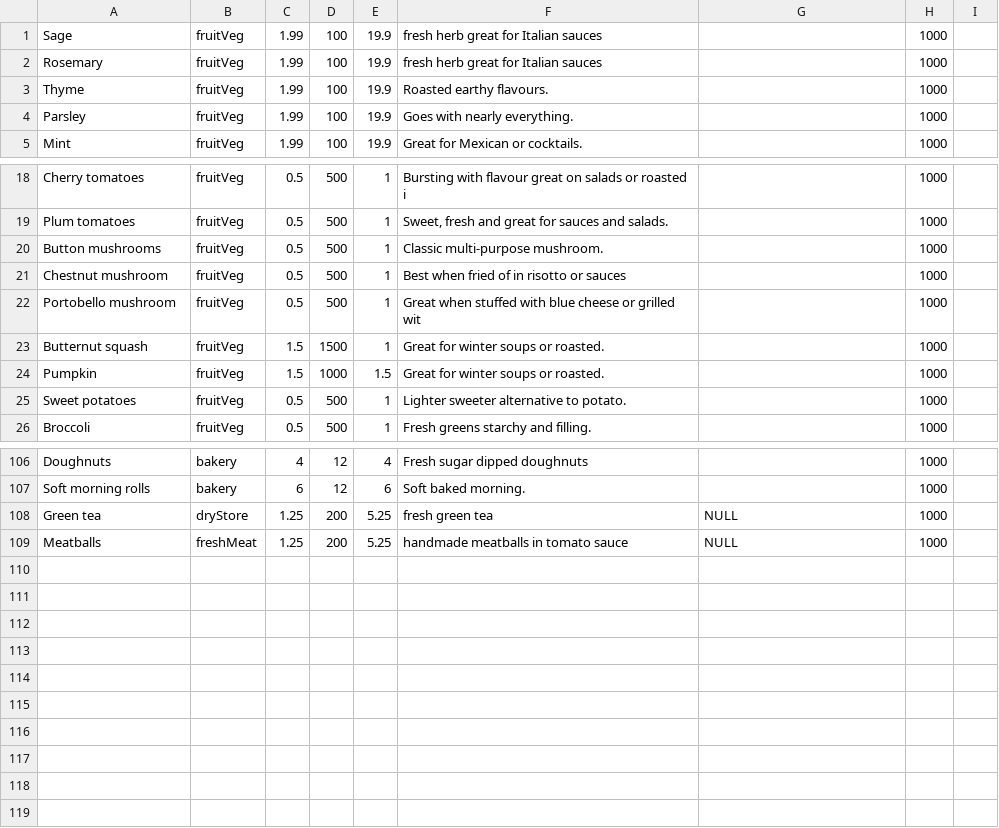
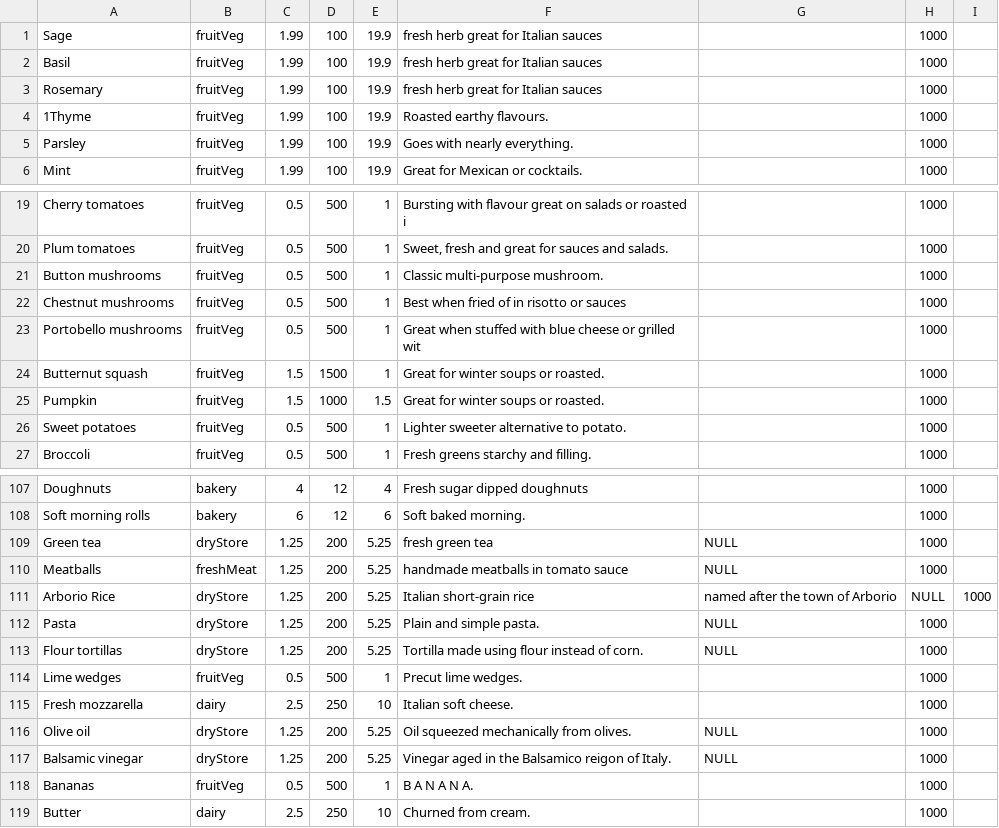
Before and after one commit to christophermacfarlane87/IP3, a CSV file: examples/DBs/products.csv, drawn as a sheet; only a part is shown, gaps mark what is left out.

Commit message:
Updated products.csv to fix menu.csv

```diff
--- a/examples/DBs/products.csv
+++ b/examples/DBs/products.csv
@@ -1,4 +1,5 @@
 Sage,fruitVeg,1.99,100,19.9,fresh herb great for Italian sauces,,1000
+Basil,fruitVeg,1.99,100,19.9,fresh herb great for Italian sauces,,1000
 Rosemary,fruitVeg,1.99,100,19.9,fresh herb great for Italian sauces,,1000
-Thyme,fruitVeg,1.99,100,19.9,Roasted earthy flavours.,,1000
+1Thyme,fruitVeg,1.99,100,19.9,Roasted earthy flavours.,,1000
 Parsley,fruitVeg,1.99,100,19.9,Goes with nearly everything.,,1000
@@ -20,4 +21,4 @@ Plum tomatoes,fruitVeg,0.5,500,1,"Sweet, fresh and great for sauces and salads."
 Button mushrooms,fruitVeg,0.5,500,1,Classic multi-purpose mushroom.,,1000
-Chestnut mushroom,fruitVeg,0.5,500,1,Best when fried of in risotto or sauces,,1000
-Portobello mushroom,fruitVeg,0.5,500,1,Great when stuffed with blue cheese or grilled wit,,1000
+Chestnut mushrooms,fruitVeg,0.5,500,1,Best when fried of in risotto or sauces,,1000
+Portobello mushrooms,fruitVeg,0.5,500,1,Great when stuffed with blue cheese or grilled wit,,1000
 Butternut squash,fruitVeg,1.5,1500,1,Great for winter soups or roasted.,,1000
@@ -109 +110,10 @@ Green tea,dryStore,1.25,200,5.25,fresh green tea,NULL,1000
 Meatballs,freshMeat,1.25,200,5.25,handmade meatballs in tomato sauce,NULL,1000
+Arborio Rice,dryStore,1.25,200,5.25,Italian short-grain rice, named after the town of Arborio,NULL,1000
+Pasta,dryStore,1.25,200,5.25,Plain and simple pasta.,NULL,1000
+Flour tortillas,dryStore,1.25,200,5.25,Tortilla made using flour instead of corn.,NULL,1000
+Lime wedges,fruitVeg,0.5,500,1,Precut lime wedges.,,1000
+Fresh mozzarella,dairy,2.5,250,10,Italian soft cheese.,,1000
+Olive oil,dryStore,1.25,200,5.25,Oil squeezed mechanically from olives.,NULL,1000
+Balsamic vinegar,dryStore,1.25,200,5.25,Vinegar aged in the Balsamico reigon of Italy.,NULL,1000
+Bananas,fruitVeg,0.5,500,1,B A N A N A.,,1000
+Butter,dairy,2.5,250,10,Churned from cream.,,1000
```
